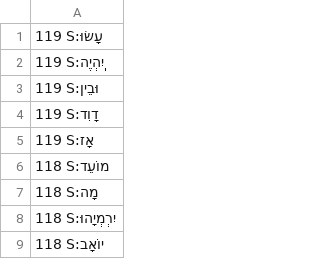
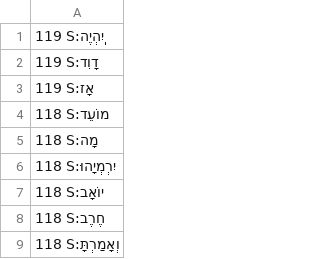
Before and after one commit to dowens76/OSHB-words, a CSV file: unique-words-sorted.csv, drawn as a sheet; only a part is shown; the shorter side is filled out with more unchanged rows; the diff names each change by its address in the sheet, - before the commit and + after, or states it on an @@ line.

Commit message:
S:עָשׂוּ

```diff
--- a/unique-words-sorted.csv
+++ b/unique-words-sorted.csv
-row 1: 119 S:עָשׂוּ
-row 3: 119 S:וּבֵין
```
